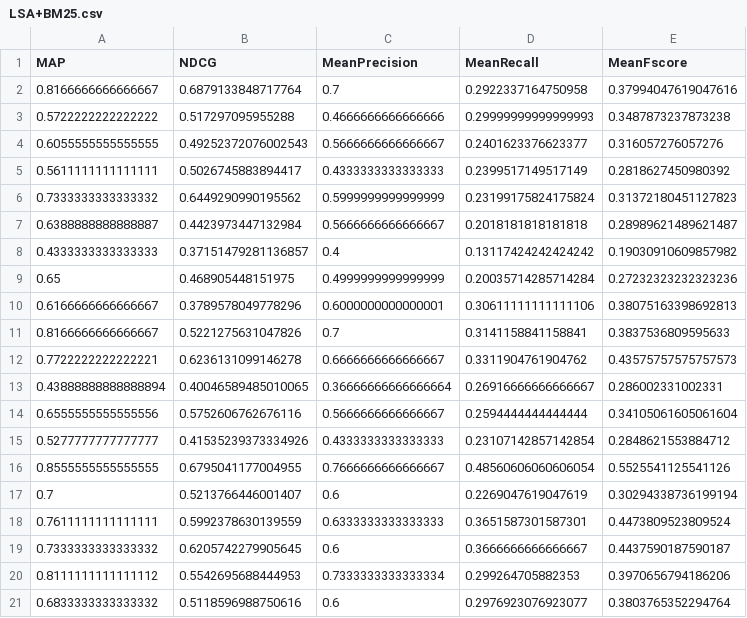
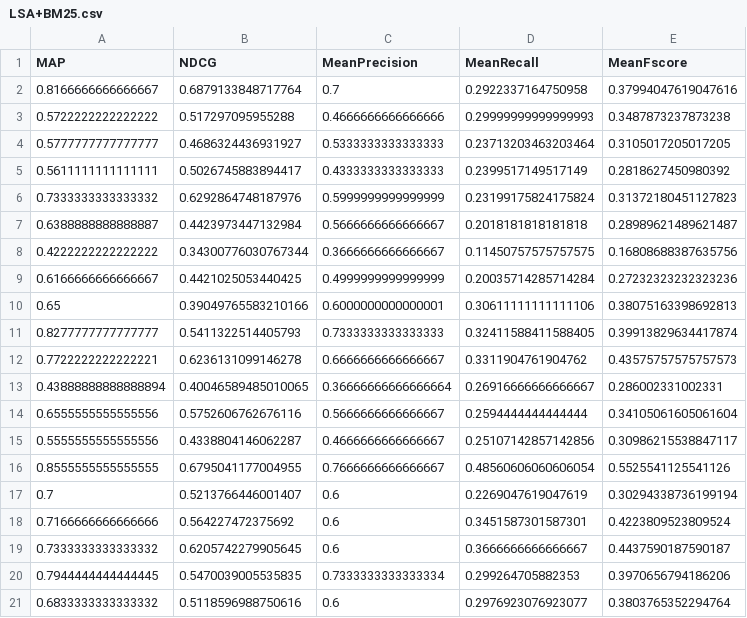
Before and after one commit to ArupDas15/NLP, a CSV file: Course_Project/Hypothesis testing data/LSA+BM25.csv, drawn as a sheet.

```diff
--- a/Course_Project/Hypothesis testing data/LSA+BM25.csv
+++ b/Course_Project/Hypothesis testing data/LSA+BM25.csv
@@ -3,10 +3,10 @@ MAP,NDCG,MeanPrecision,MeanRecall,MeanFscore
 0.5722222222222222,0.517297095955288,0.4666666666666666,0.29999999999999993,0.3487873237873238
-0.6055555555555555,0.49252372076002543,0.5666666666666667,0.2401623376623377,0.316057276057276
+0.5777777777777777,0.4686324436931927,0.5333333333333333,0.23713203463203464,0.3105017205017205
 0.5611111111111111,0.5026745883894417,0.4333333333333333,0.2399517149517149,0.2818627450980392
-0.7333333333333332,0.6449290990195562,0.5999999999999999,0.23199175824175824,0.31372180451127823
+0.7333333333333332,0.6292864748187976,0.5999999999999999,0.23199175824175824,0.31372180451127823
 0.6388888888888887,0.4423973447132984,0.5666666666666667,0.2018181818181818,0.28989621489621487
-0.4333333333333333,0.37151479281136857,0.4,0.13117424242424242,0.19030910609857982
-0.65,0.468905448151975,0.4999999999999999,0.20035714285714284,0.27232323232323236
-0.6166666666666667,0.3789578049778296,0.6000000000000001,0.30611111111111106,0.38075163398692813
-0.8166666666666667,0.5221275631047826,0.7,0.3141158841158841,0.3837536809595633
+0.4222222222222222,0.34300776030767344,0.3666666666666667,0.11450757575757575,0.16808688387635756
+0.6166666666666667,0.4421025053440425,0.4999999999999999,0.20035714285714284,0.27232323232323236
+0.65,0.39049765583210166,0.6000000000000001,0.30611111111111106,0.38075163398692813
+0.8277777777777777,0.5411322514405793,0.7333333333333333,0.32411588411588405,0.39913829634417874
 0.7722222222222221,0.6236131099146278,0.6666666666666667,0.3311904761904762,0.43575757575757573
@@ -14,8 +14,8 @@ MAP,NDCG,MeanPrecision,MeanRecall,MeanFscore
 0.6555555555555556,0.5752606762676116,0.5666666666666667,0.2594444444444444,0.34105061605061604
-0.5277777777777777,0.41535239373334926,0.4333333333333333,0.23107142857142854,0.2848621553884712
+0.5555555555555556,0.4338804146062287,0.4666666666666667,0.25107142857142856,0.30986215538847117
 0.8555555555555555,0.6795041177004955,0.7666666666666667,0.48560606060606054,0.5525541125541126
 0.7,0.5213766446001407,0.6,0.2269047619047619,0.30294338736199194
-0.7611111111111111,0.5992378630139559,0.6333333333333333,0.3651587301587301,0.4473809523809524
+0.7166666666666666,0.564227472375692,0.6,0.3451587301587301,0.4223809523809524
 0.7333333333333332,0.6205742279905645,0.6,0.3666666666666667,0.4437590187590187
-0.8111111111111112,0.5542695688444953,0.7333333333333334,0.299264705882353,0.3970656794186206
+0.7944444444444445,0.5470039005535835,0.7333333333333334,0.299264705882353,0.3970656794186206
 0.6833333333333332,0.5118596988750616,0.6,0.2976923076923077,0.3803765352294764
```
Also changed, not shown: Course_Project/Hypothesis testing data/LSA+QE.csv, Course_Project/Hypothesis testing data/LSA.csv, 1 other file.
